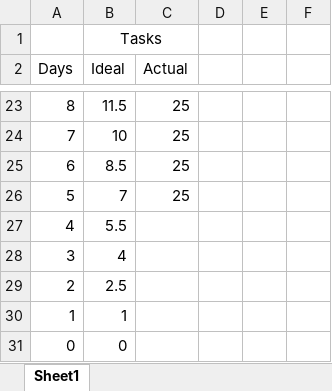
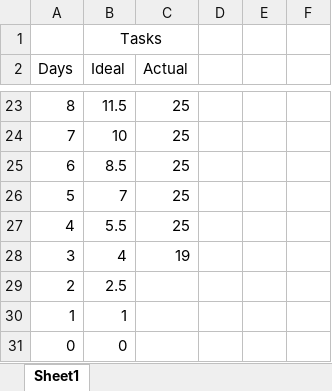
Before and after one commit to gcaba3/IFB299-Group23, an Excel workbook: Burndown chart.xlsx, sheet Sheet1, drawn as a sheet; only a part is shown, gaps mark what is left out; values as stored, in another font and other column widths than the file's, no borders; charts and pictures not drawn; the diff names each change by its address in the sheet, - before the commit and + after, or states it on an @@ line.

```diff
--- a/Burndown chart.xlsx (sheet Sheet1)
+++ b/Burndown chart.xlsx (sheet Sheet1)
-C27 (Actual): (empty)
+C27 (Actual): 25
-C28 (Actual): (empty)
+C28 (Actual): 19
```
Also changed, not shown: charts or pictures, Task Assignment Sheet.xlsx.
